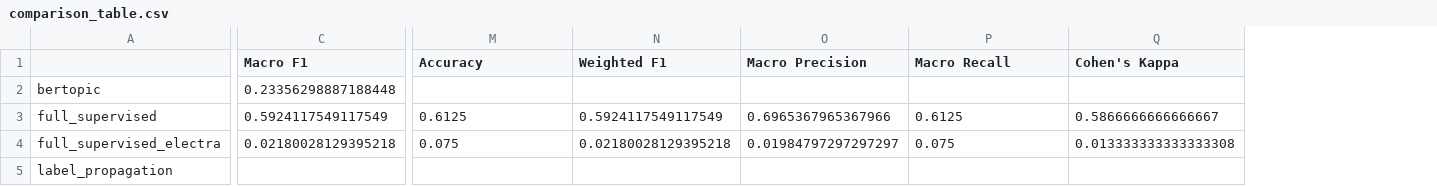
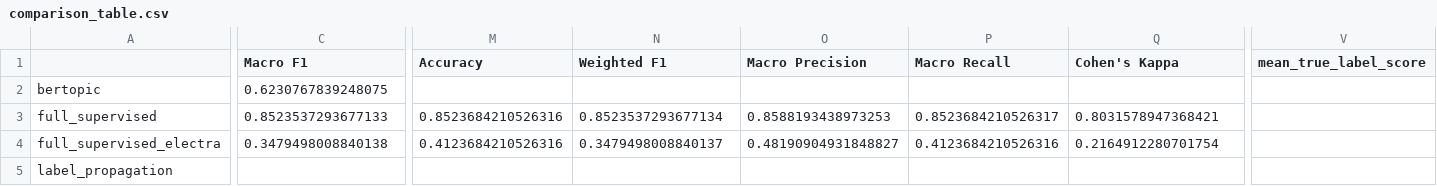
Before and after one commit to dg-ng/auto-labelling, a CSV file: results/comparison_table.csv, drawn as a sheet; only a part is shown, gaps mark what is left out; the diff covers the shown part only; the diff names each change by its address in the sheet, - before the commit and + after, or states it on an @@ line.

```diff
--- a/results/comparison_table.csv
+++ b/results/comparison_table.csv
+column V (mean_true_label_score), empty
-C2 (Macro F1): 0.23356298887188448
+C2 (Macro F1): 0.6230767839248075
-C3 (Macro F1): 0.5924117549117549
+C3 (Macro F1): 0.8523537293677133
-M3 (Accuracy): 0.6125
+M3 (Accuracy): 0.8523684210526316
-N3 (Weighted F1): 0.5924117549117549
+N3 (Weighted F1): 0.8523537293677134
-O3 (Macro Precision): 0.6965367965367966
+O3 (Macro Precision): 0.8588193438973253
-P3 (Macro Recall): 0.6125
+P3 (Macro Recall): 0.8523684210526317
-Q3 (Cohen's Kappa): 0.5866666666666667
+Q3 (Cohen's Kappa): 0.8031578947368421
-C4 (Macro F1): 0.02180028129395218
+C4 (Macro F1): 0.3479498008840138
-M4 (Accuracy): 0.075
+M4 (Accuracy): 0.4123684210526316
-N4 (Weighted F1): 0.02180028129395218
+N4 (Weighted F1): 0.3479498008840137
-O4 (Macro Precision): 0.01984797297297297
+O4 (Macro Precision): 0.48190904931848827
-P4 (Macro Recall): 0.075
+P4 (Macro Recall): 0.4123684210526316
-Q4 (Cohen's Kappa): 0.013333333333333308
+Q4 (Cohen's Kappa): 0.2164912280701754
```
Also changed, not shown: 1 added row and 96 edited cells elsewhere in this file, 2 other files.
